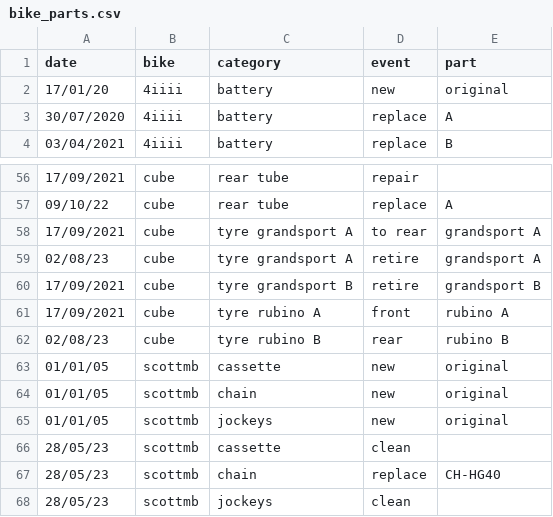
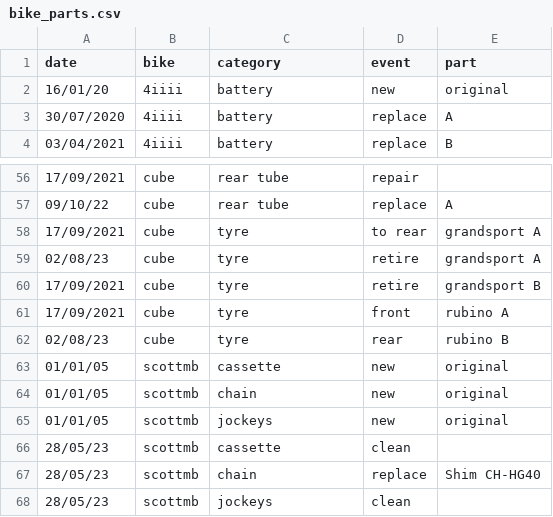
Before and after one commit to jedwards24/activity_data, a CSV file: data/bike_parts.csv, drawn as a sheet; only a part is shown, gaps mark what is left out; the diff covers the shown part only.

Commit message:
More on bike parts

```diff
--- a/data/bike_parts.csv
+++ b/data/bike_parts.csv
@@ -1,3 +1,3 @@
 date,bike,category,event,part
-17/01/20,4iiii,battery,new,original
+16/01/20,4iiii,battery,new,original
 30/07/2020,4iiii,battery,replace,A
@@ -57,7 +57,7 @@ date,bike,category,event,part
 09/10/22,cube,rear tube,replace,A
-17/09/2021,cube,tyre grandsport A,to rear,grandsport A
-02/08/23,cube,tyre grandsport A,retire,grandsport A
-17/09/2021,cube,tyre grandsport B,retire,grandsport B
-17/09/2021,cube,tyre rubino A,front,rubino A
-02/08/23,cube,tyre rubino B,rear,rubino B
+17/09/2021,cube,tyre,to rear,grandsport A
+02/08/23,cube,tyre,retire,grandsport A
+17/09/2021,cube,tyre,retire,grandsport B
+17/09/2021,cube,tyre,front,rubino A
+02/08/23,cube,tyre,rear,rubino B
 01/01/05,scottmb,cassette,new,original
@@ -66,3 +66,3 @@ date,bike,category,event,part
 28/05/23,scottmb,cassette,clean,
-28/05/23,scottmb,chain,replace,CH-HG40
+28/05/23,scottmb,chain,replace,Shim CH-HG40
 28/05/23,scottmb,jockeys,clean,
```
Also changed, not shown: 16 edited cells elsewhere in this file, 1 other file.
